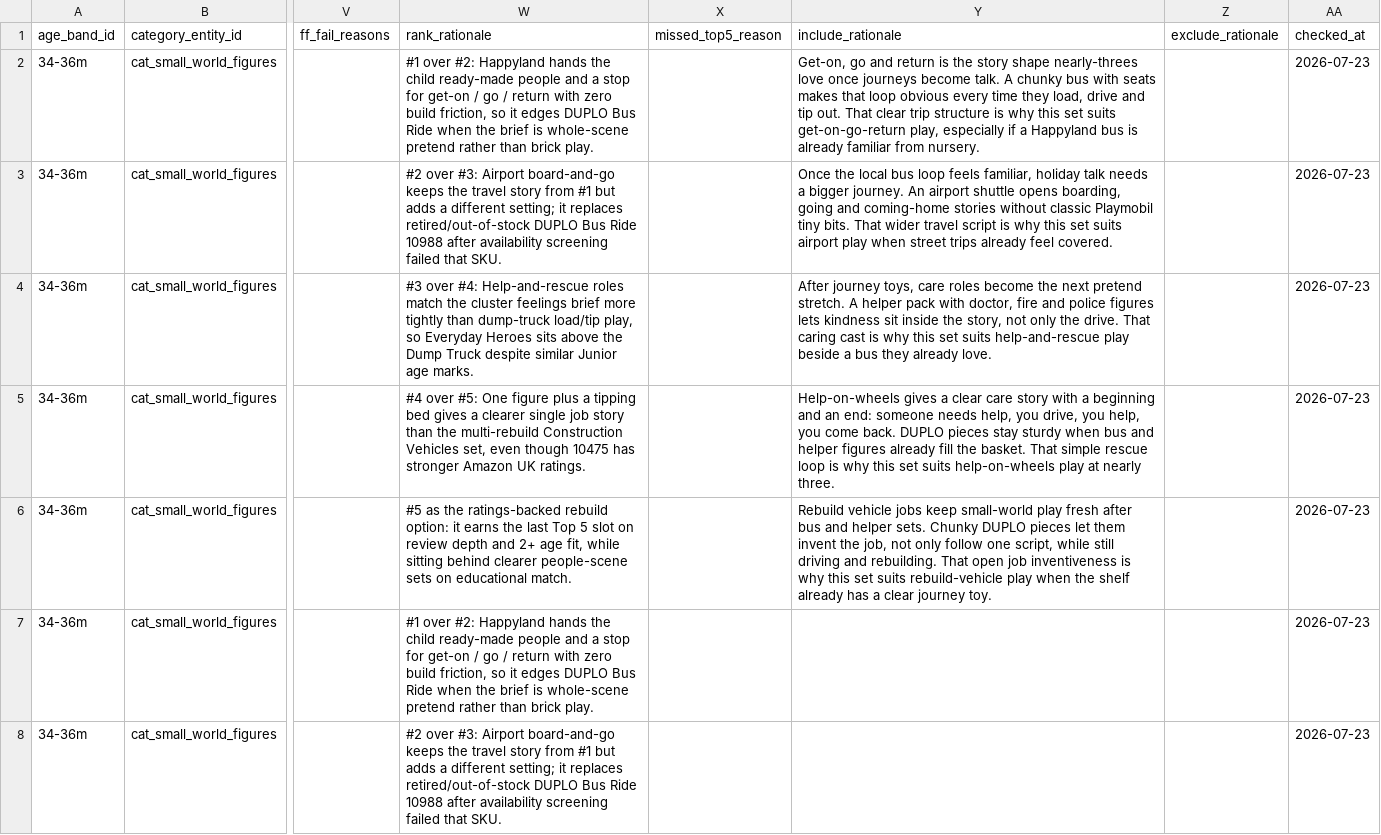
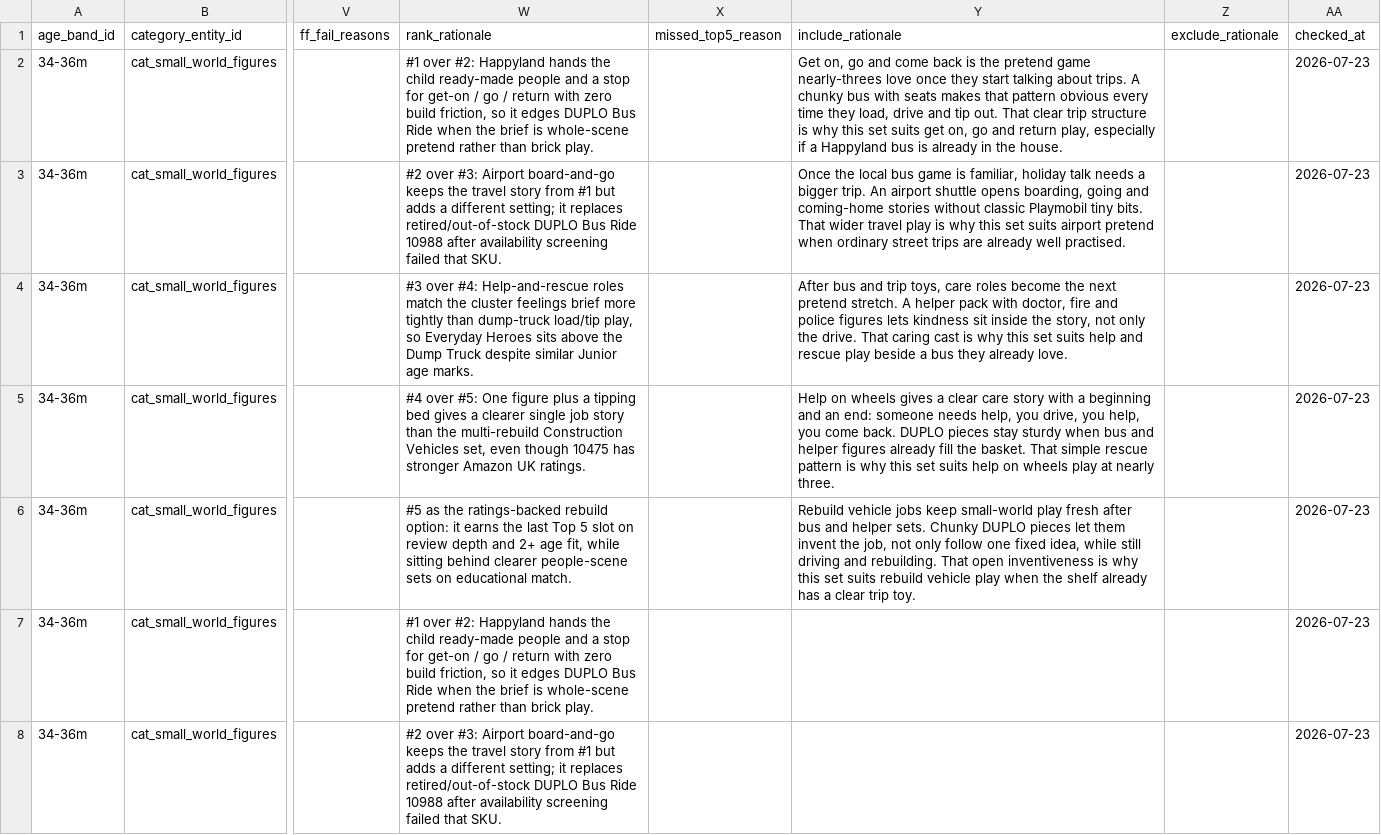
Before and after one commit to glownest2026-droid/ember, a CSV file: agent-tools/exports/stage3/34-36m/research/ledgers/stage3_evidence_ledger_34-36m_cat_small_world_figures.csv, drawn as a sheet; only a part is shown, gaps mark what is left out; the diff names each change by its address in the sheet, - before the commit and + after, or states it on an @@ line.

```diff
--- a/agent-tools/exports/stage3/34-36m/research/ledgers/stage3_evidence_ledger_34-36m_cat_small_world_figures.csv
+++ b/agent-tools/exports/stage3/34-36m/research/ledgers/stage3_evidence_ledger_34-36m_cat_small_world_figures.csv
-Y2 (include_rationale): Get-on, go and return is the story shape nearly-threes love once journeys become talk. A chunky bus with seats makes that loop obvious every time they load, drive and tip out. That clear trip structure is why this set suits get-on-go-return play, especially if a Happyland bus is already familiar from nursery.
+Y2 (include_rationale): Get on, go and come back is the pretend game nearly-threes love once they start talking about trips. A chunky bus with seats makes that pattern obvious every time they load, drive and tip out. That clear trip structure is why this set suits get on, go and return play, especially if a Happyland bus is already in the house.
-Y3 (include_rationale): …local bus loop feels familiar, holiday talk needs a bigger journey. An airport shuttle opens boarding, going and coming-home stories without classic Playmobil tiny bits. That wider travel script is why this set suits airport play when street trips already feel covered.
+Y3 (include_rationale): …local bus game is familiar, holiday talk needs a bigger trip. An airport shuttle opens boarding, going and coming-home stories without classic Playmobil tiny bits. That wider travel play is why this set suits airport pretend when ordinary street trips are already well practised.
-Y4 (include_rationale): After journey toys, care roles become the next pretend stretch. A helper pack with doctor, fire and police figures lets kindness sit inside the story, not only the drive. That caring cast is why this set suits help-and-rescue play beside…
+Y4 (include_rationale): After bus and trip toys, care roles become the next pretend stretch. A helper pack with doctor, fire and police figures lets kindness sit inside the story, not only the drive. That caring cast is why this set suits help and rescue play beside…
-Y5 (include_rationale): Help-on-wheels gives a clear care story with a beginning and an end: someone needs help, you drive, you help, you come back. DUPLO pieces stay sturdy when bus and helper figures already fill the basket. That simple rescue loop is why this set suits help-on-wheels play at…
+Y5 (include_rationale): Help on wheels gives a clear care story with a beginning and an end: someone needs help, you drive, you help, you come back. DUPLO pieces stay sturdy when bus and helper figures already fill the basket. That simple rescue pattern is why this set suits help on wheels play at…
-Y6 (include_rationale): …follow one script, while still driving and rebuilding. That open job inventiveness is why this set suits rebuild-vehicle play when the shelf already has a clear journey toy.
+Y6 (include_rationale): …follow one fixed idea, while still driving and rebuilding. That open inventiveness is why this set suits rebuild vehicle play when the shelf already has a clear trip toy.
```
Also changed, not shown: agent-tools/exports/stage3/34-36m/research/ledgers/stage3_evidence_ledger_34-36m_cat_balance_stepping_stones.csv, agent-tools/exports/stage3/34-36m/research/ledgers/stage3_evidence_ledger_34-36m_cat_feelings_faces_books.csv, 47 other files.
